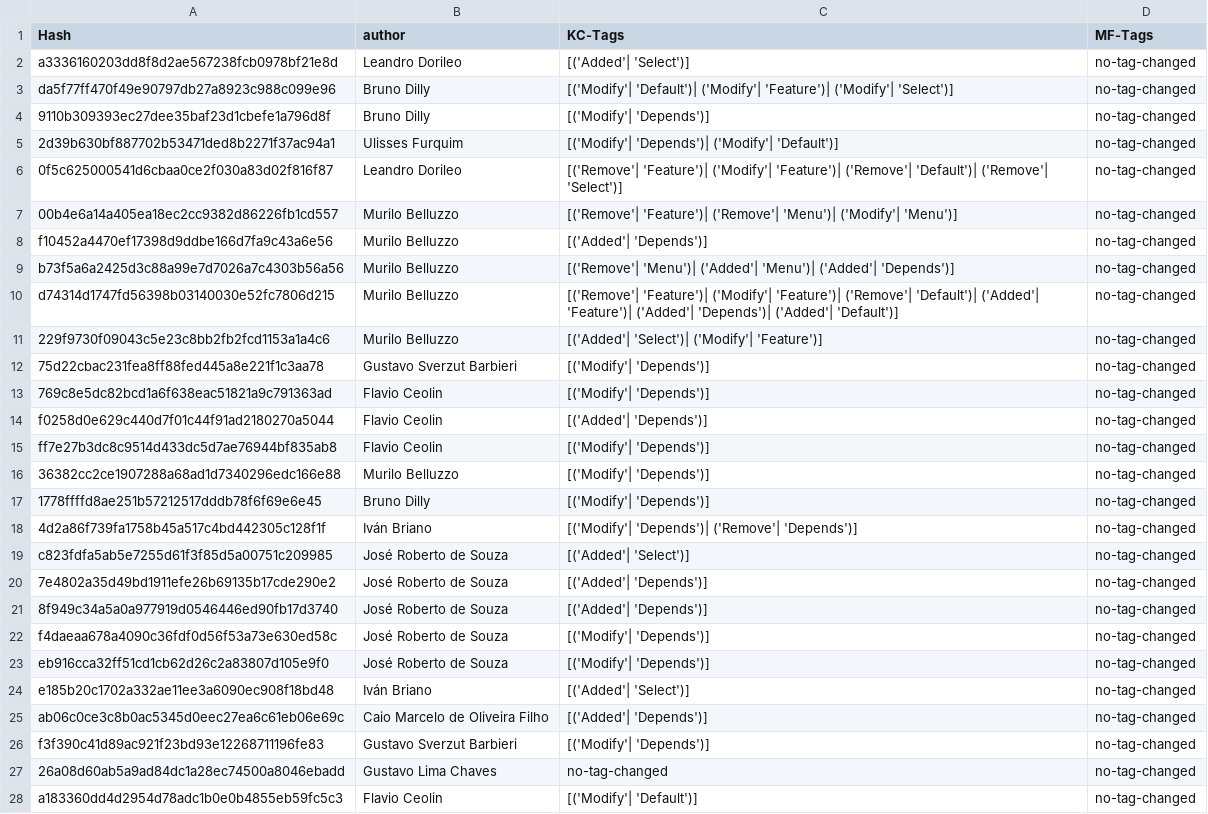
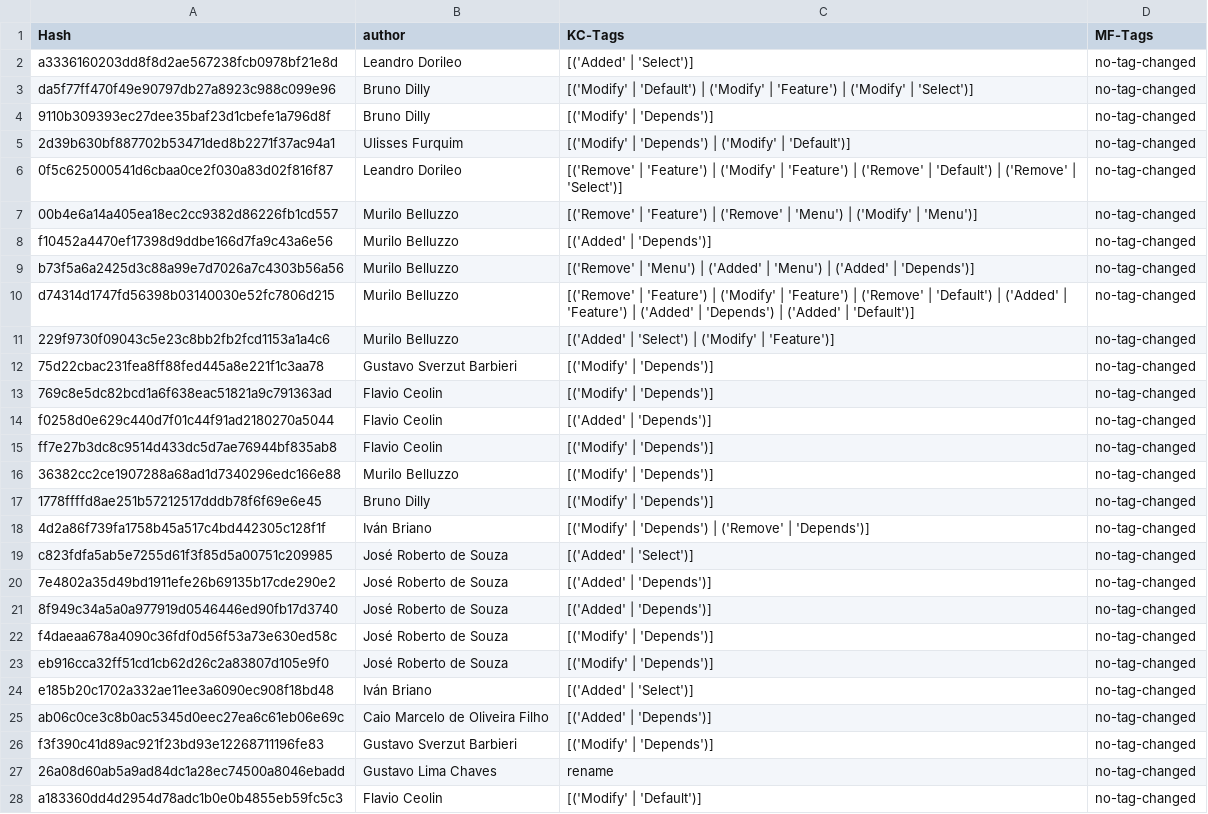
Before and after one commit to matheusraz/PyDriller-SPL, a CSV file: automated-results.csv, drawn as a sheet; only a part is shown; the diff covers the shown part only; the diff names each change by its address in the sheet, - before the commit and + after, or states it on an @@ line.

Commit message:
modify for those stuffs

```diff
--- a/automated-results.csv
+++ b/automated-results.csv
-C2 (KC-Tags): [('Added'| 'Select')]
+C2 (KC-Tags): [('Added' | 'Select')]
-C3 (KC-Tags): [('Modify'| 'Default')| ('Modify'| 'Feature')| ('Modify'| 'Select')]
+C3 (KC-Tags): [('Modify' | 'Default') | ('Modify' | 'Feature') | ('Modify' | 'Select')]
-C4 (KC-Tags): [('Modify'| 'Depends')]
+C4 (KC-Tags): [('Modify' | 'Depends')]
-C5 (KC-Tags): [('Modify'| 'Depends')| ('Modify'| 'Default')]
+C5 (KC-Tags): [('Modify' | 'Depends') | ('Modify' | 'Default')]
-C6 (KC-Tags): [('Remove'| 'Feature')| ('Modify'| 'Feature')| ('Remove'| 'Default')| ('Remove'| 'Select')]
+C6 (KC-Tags): [('Remove' | 'Feature') | ('Modify' | 'Feature') | ('Remove' | 'Default') | ('Remove' | 'Select')]
-C7 (KC-Tags): [('Remove'| 'Feature')| ('Remove'| 'Menu')| ('Modify'| 'Menu')]
+C7 (KC-Tags): [('Remove' | 'Feature') | ('Remove' | 'Menu') | ('Modify' | 'Menu')]
-C8 (KC-Tags): [('Added'| 'Depends')]
+C8 (KC-Tags): [('Added' | 'Depends')]
-C9 (KC-Tags): [('Remove'| 'Menu')| ('Added'| 'Menu')| ('Added'| 'Depends')]
+C9 (KC-Tags): [('Remove' | 'Menu') | ('Added' | 'Menu') | ('Added' | 'Depends')]
-C10 (KC-Tags): [('Remove'| 'Feature')| ('Modify'| 'Feature')| ('Remove'| 'Default')| ('Added'| 'Feature')| ('Added'| 'Depends')| ('Added'| 'Default')]
+C10 (KC-Tags): [('Remove' | 'Feature') | ('Modify' | 'Feature') | ('Remove' | 'Default') | ('Added' | 'Feature') | ('Added' | 'Depends') | ('Added' | 'Default')]
-C11 (KC-Tags): [('Added'| 'Select')| ('Modify'| 'Feature')]
+C11 (KC-Tags): [('Added' | 'Select') | ('Modify' | 'Feature')]
-C12:C13 (KC-Tags): [('Modify'| 'Depends')]
+C12:C13 (KC-Tags): [('Modify' | 'Depends')]
-C14 (KC-Tags): [('Added'| 'Depends')]
+C14 (KC-Tags): [('Added' | 'Depends')]
-C15:C17 (KC-Tags): [('Modify'| 'Depends')]
+C15:C17 (KC-Tags): [('Modify' | 'Depends')]
-C18 (KC-Tags): [('Modify'| 'Depends')| ('Remove'| 'Depends')]
+C18 (KC-Tags): [('Modify' | 'Depends') | ('Remove' | 'Depends')]
-C19 (KC-Tags): [('Added'| 'Select')]
+C19 (KC-Tags): [('Added' | 'Select')]
-C20:C21 (KC-Tags): [('Added'| 'Depends')]
+C20:C21 (KC-Tags): [('Added' | 'Depends')]
-C22:C23 (KC-Tags): [('Modify'| 'Depends')]
+C22:C23 (KC-Tags): [('Modify' | 'Depends')]
-C24 (KC-Tags): [('Added'| 'Select')]
+C24 (KC-Tags): [('Added' | 'Select')]
-C25 (KC-Tags): [('Added'| 'Depends')]
+C25 (KC-Tags): [('Added' | 'Depends')]
-C26 (KC-Tags): [('Modify'| 'Depends')]
+C26 (KC-Tags): [('Modify' | 'Depends')]
-C27 (KC-Tags): no-tag-changed
+C27 (KC-Tags): rename
-C28 (KC-Tags): [('Modify'| 'Default')]
+C28 (KC-Tags): [('Modify' | 'Default')]
```
Also changed, not shown: 22 edited cells elsewhere in this file, 4 other files.
